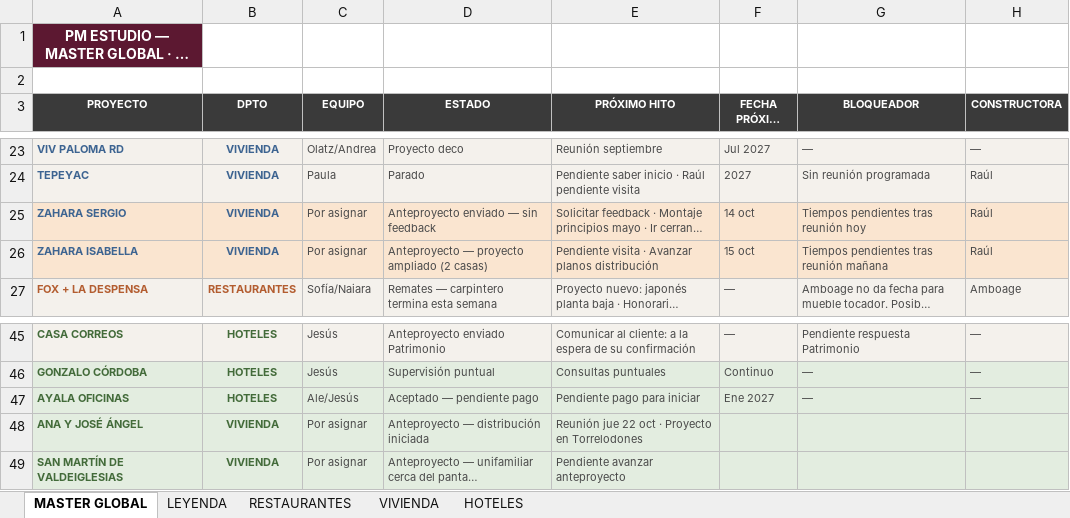
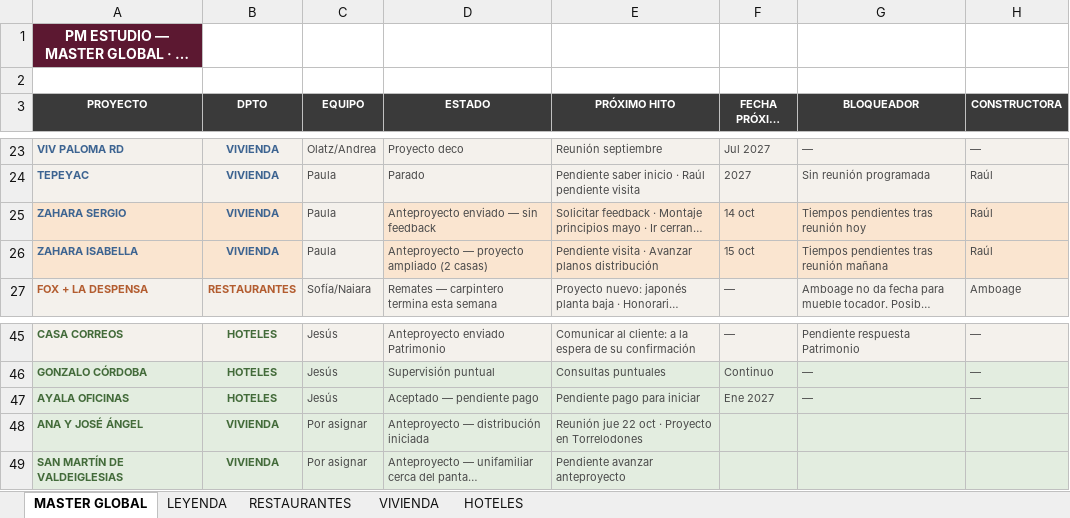
Before and after one commit to javierjimenezcisneros-create/apds-pm-estudio, an Excel workbook: PM_ESTUDIO_MASTER_COMPLETO.xlsx, sheet MASTER GLOBAL, drawn as a sheet; only a part is shown, gaps mark what is left out; long unchanged cells end in …; values as stored, in another font and other column widths than the file's, no borders; the diff names each change by its address in the sheet, - before the commit and + after, or states it on an @@ line.

Commit message:
Add files via upload

```diff
--- a/PM_ESTUDIO_MASTER_COMPLETO.xlsx (sheet MASTER GLOBAL)
+++ b/PM_ESTUDIO_MASTER_COMPLETO.xlsx (sheet MASTER GLOBAL)
-C25:C26 (EQUIPO): Por asignar
+C25:C26 (EQUIPO): Paula
-C25:C26 fill: #FAE5D0
+C25:C26 fill: #F4F1EC
-C47 (EQUIPO): Ale/Jesús
+C47 (EQUIPO): Jesús
```
